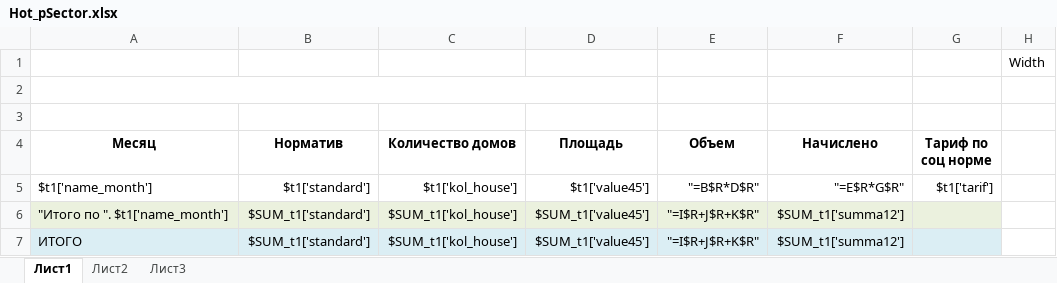
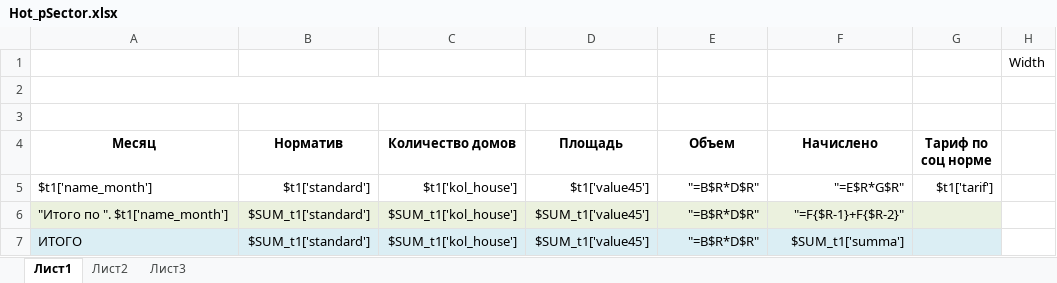
Before and after one commit to ddrsdram/REPORTS, an Excel workbook: Reports/RSO/Prokopevsk/Hot_pSector/Hot_pSector.xlsx, sheet Лист1, drawn as a sheet; only a part is shown; values as stored, in another font and other column widths than the file's, no borders; the diff names each change by its address in the sheet, - before the commit and + after, or states it on an @@ line.

```diff
--- a/Reports/RSO/Prokopevsk/Hot_pSector/Hot_pSector.xlsx (sheet Лист1)
+++ b/Reports/RSO/Prokopevsk/Hot_pSector/Hot_pSector.xlsx (sheet Лист1)
-E6:E7 (Объем): "=I$R+J$R+K$R"
+E6:E7 (Объем): "=B$R*D$R"
-F6 (Начислено): $SUM_t1['summa12']
+F6 (Начислено): "=F{$R-1}+F{$R-2}"
-F7 (Начислено): $SUM_t1['summa12']
+F7 (Начислено): $SUM_t1['summa']
```
Also changed, not shown: Reports/Debt/Report1/pattern.xlsx.
